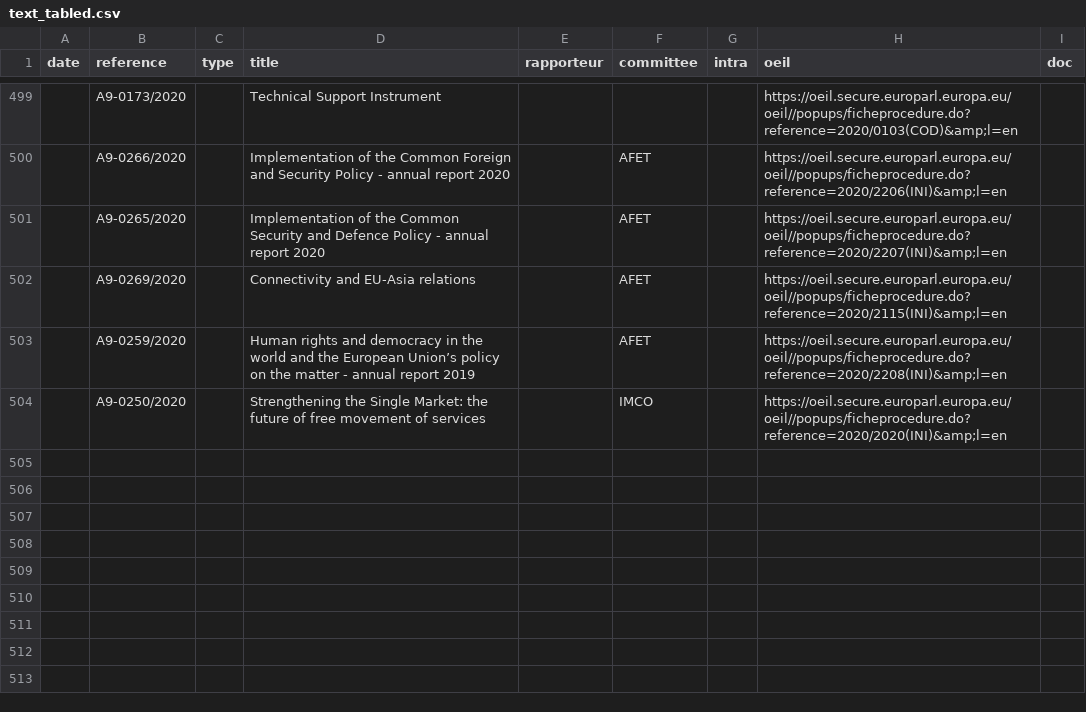
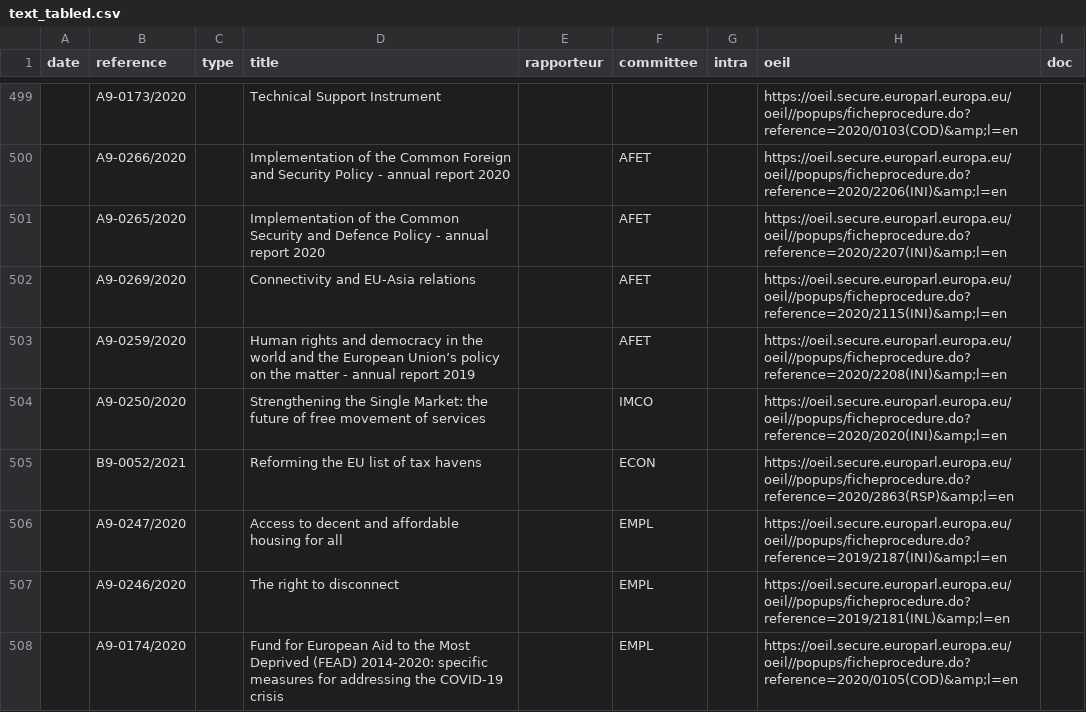
Before and after one commit to TechToThePeople/parlparse, a CSV file: data/text_tabled.csv, drawn as a sheet; only a part is shown, gaps mark what is left out; the diff names each change by its address in the sheet, - before the commit and + after, or states it on an @@ line.

```diff
--- a/data/text_tabled.csv
+++ b/data/text_tabled.csv
+row 505:  | B9-0052/2021 |  | Reforming the EU list of tax havens |  | ECON |  | https://oeil.secure.europarl.europa.eu/oeil//popups/ficheprocedure.do?reference=2020/2863(RSP)&amp;l=en
+row 506:  | A9-0247/2020 |  | Access to decent and affordable housing for all |  | EMPL |  | https://oeil.secure.europarl.europa.eu/oeil//popups/ficheprocedure.do?reference=2019/2187(INI)&amp;l=en
+row 507:  | A9-0246/2020 |  | The right to disconnect |  | EMPL |  | https://oeil.secure.europarl.europa.eu/oeil//popups/ficheprocedure.do?reference=2019/2181(INL)&amp;l=en
+row 508:  | A9-0174/2020 |  | Fund for European Aid to the Most Deprived (FEAD) 2014-2020: specific measures for addressing the COVID-19 crisis |  | EMPL |  | https://oeil.secure.europarl.europa.eu/oeil//popups/ficheprocedure.do?reference=2020/0105(COD)&amp;l=en
```
Also changed, not shown: data/item_rollcall.csv, 2 other files.
